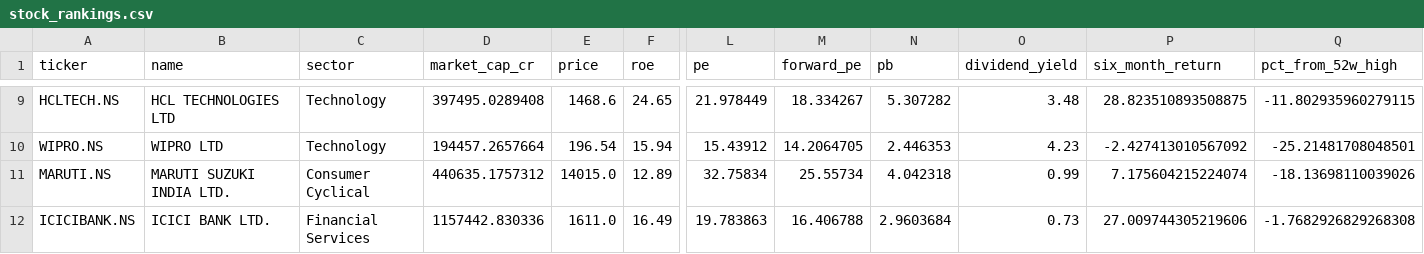
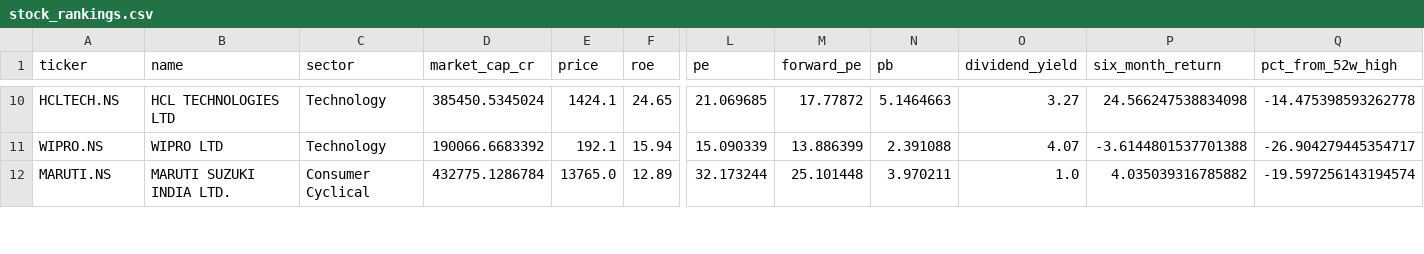
Before and after one commit to gopalbharti17/india-market-analysis, a CSV file: stock_rankings.csv, drawn as a sheet; only a part is shown, gaps mark what is left out; removed rows and columns are numbered as before the commit, all else as after; rows hold the shown columns only; the diff covers the shown part only; the diff names each change by its address in the sheet, - before the commit and + after, or states it on an @@ line.

```diff
--- a/stock_rankings.csv
+++ b/stock_rankings.csv
-D10 (market_cap_cr): 397495.0289408
+D10 (market_cap_cr): 385450.5345024
-E10 (price): 1468.6
+E10 (price): 1424.1
-L10 (pe): 21.978449
+L10 (pe): 21.069685
-M10 (forward_pe): 18.334267
+M10 (forward_pe): 17.77872
-N10 (pb): 5.307282
+N10 (pb): 5.1464663
-O10 (dividend_yield): 3.48
+O10 (dividend_yield): 3.27
-P10 (six_month_return): 28.823510893508875
+P10 (six_month_return): 24.566247538834098
-Q10 (pct_from_52w_high): -11.802935960279115
+Q10 (pct_from_52w_high): -14.475398593262778
-D11 (market_cap_cr): 194457.2657664
+D11 (market_cap_cr): 190066.6683392
-E11 (price): 196.54
+E11 (price): 192.1
-L11 (pe): 15.43912
+L11 (pe): 15.090339
-M11 (forward_pe): 14.2064705
+M11 (forward_pe): 13.886399
-N11 (pb): 2.446353
+N11 (pb): 2.391088
-O11 (dividend_yield): 4.23
+O11 (dividend_yield): 4.07
-P11 (six_month_return): -2.427413010567092
+P11 (six_month_return): -3.6144801537701388
-Q11 (pct_from_52w_high): -25.21481708048501
+Q11 (pct_from_52w_high): -26.904279445354717
-D12 (market_cap_cr): 440635.1757312
+D12 (market_cap_cr): 432775.1286784
-E12 (price): 14015.0
+E12 (price): 13765.0
-L12 (pe): 32.75834
+L12 (pe): 32.173244
-M12 (forward_pe): 25.55734
+M12 (forward_pe): 25.101448
-N12 (pb): 4.042318
+N12 (pb): 3.970211
-O12 (dividend_yield): 0.99
+O12 (dividend_yield): 1.0
-P12 (six_month_return): 7.175604215224074
+P12 (six_month_return): 4.035039316785882
-Q12 (pct_from_52w_high): -18.13698110039026
+Q12 (pct_from_52w_high): -19.597256143194574
-row 12: ICICIBANK.NS | ICICI BANK LTD. | Financial Services | 1157442.830336 | 1611.0 | 16.49 | 19.783863 | 16.406788 | 2.9603684 | 0.73 | 27.009744305219606 | -1.7682926829268308
```
Also changed, not shown: 1 added row and 114 edited cells elsewhere in this file, mf_rankings.csv, 3 other files.
